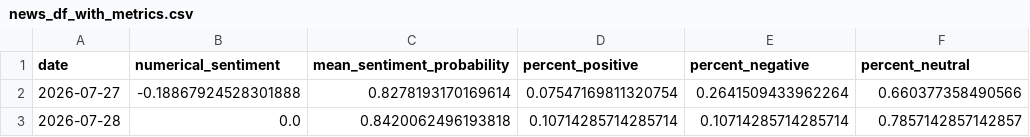
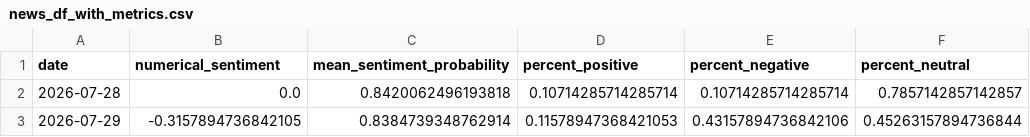
Before and after one commit to Ethan07914/stock_price_prediction, a CSV file: data/news_df_with_metrics.csv, drawn as a sheet; removed rows and columns are numbered as before the commit, all else as after; the diff names each change by its address in the sheet, - before the commit and + after, or states it on an @@ line.

```diff
--- a/data/news_df_with_metrics.csv
+++ b/data/news_df_with_metrics.csv
-row 2: 2026-07-27 | -0.18867924528301888 | 0.8278193170169614 | 0.07547169811320754 | 0.2641509433962264 | 0.660377358490566
+row 3: 2026-07-29 | -0.3157894736842105 | 0.8384739348762914 | 0.11578947368421053 | 0.43157894736842106 | 0.45263157894736844
```
Also changed, not shown: data/combined_output.csv, data/model_ready.csv, 8 other files.
